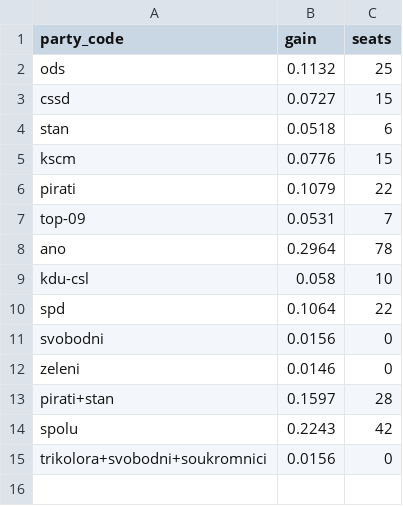
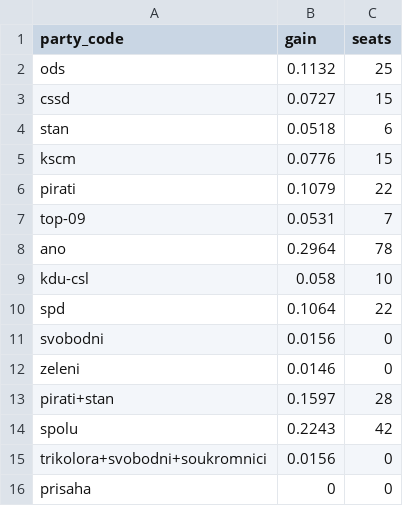
Before and after one commit to michalskop/mandaty.cz, a CSV file: seats/psp2017_results_selected.csv, drawn as a sheet; the diff names each change by its address in the sheet, - before the commit and + after, or states it on an @@ line.

```diff
--- a/seats/psp2017_results_selected.csv
+++ b/seats/psp2017_results_selected.csv
+row 16: prisaha | 0 | 0
```
Also changed, not shown: seats/mandaty.csv, seats/psp2017_selected.csv, 5 other files.
